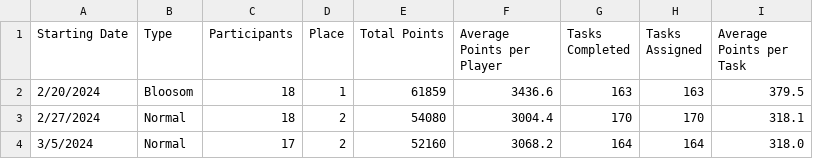
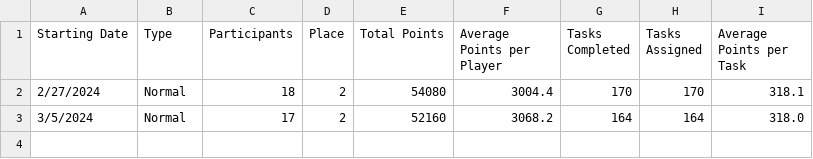
Before and after one commit to azuremeadows/azuremeadows.github.io, a CSV file: docs/_data/DerbyHistory.csv, drawn as a sheet.

Commit message:
Commit from GitHub Actions (Fetch CSV Data)

```diff
--- a/docs/_data/DerbyHistory.csv
+++ b/docs/_data/DerbyHistory.csv
@@ -1,3 +1,2 @@
 "Starting Date","Type","Participants","Place","Total Points","Average Points per Player","Tasks Completed","Tasks Assigned","Average Points per Task"
-"2/20/2024","Bloosom","18","1","61859","3436.6","163","163","379.5"
 "2/27/2024","Normal","18","2","54080","3004.4","170","170","318.1"
```
